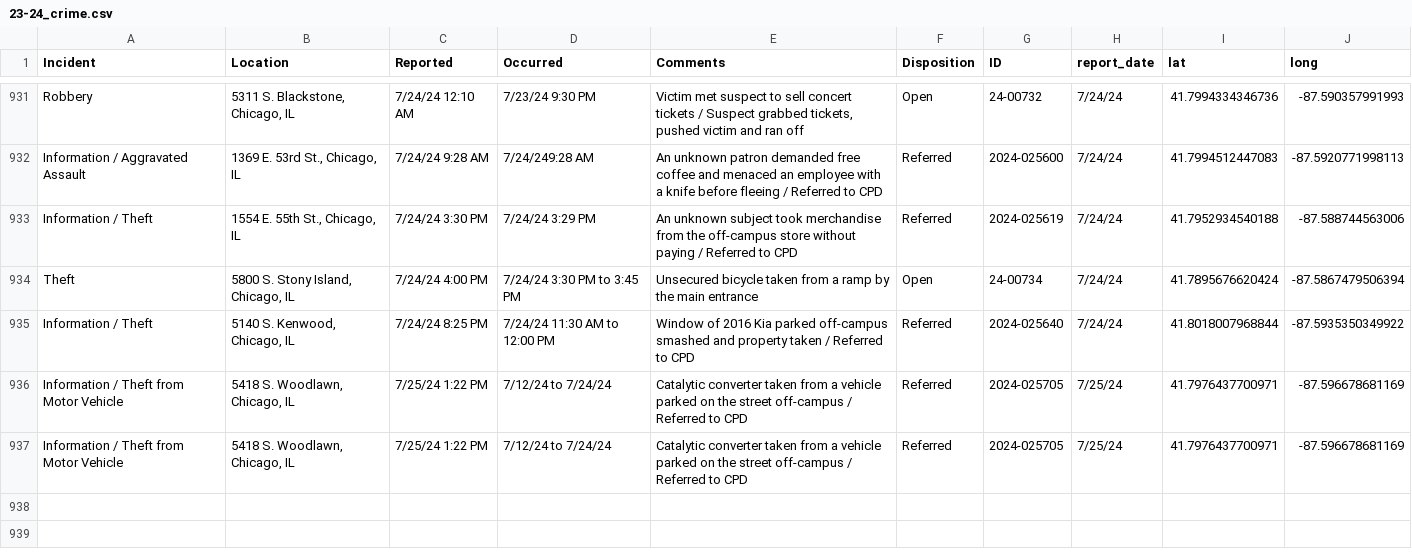
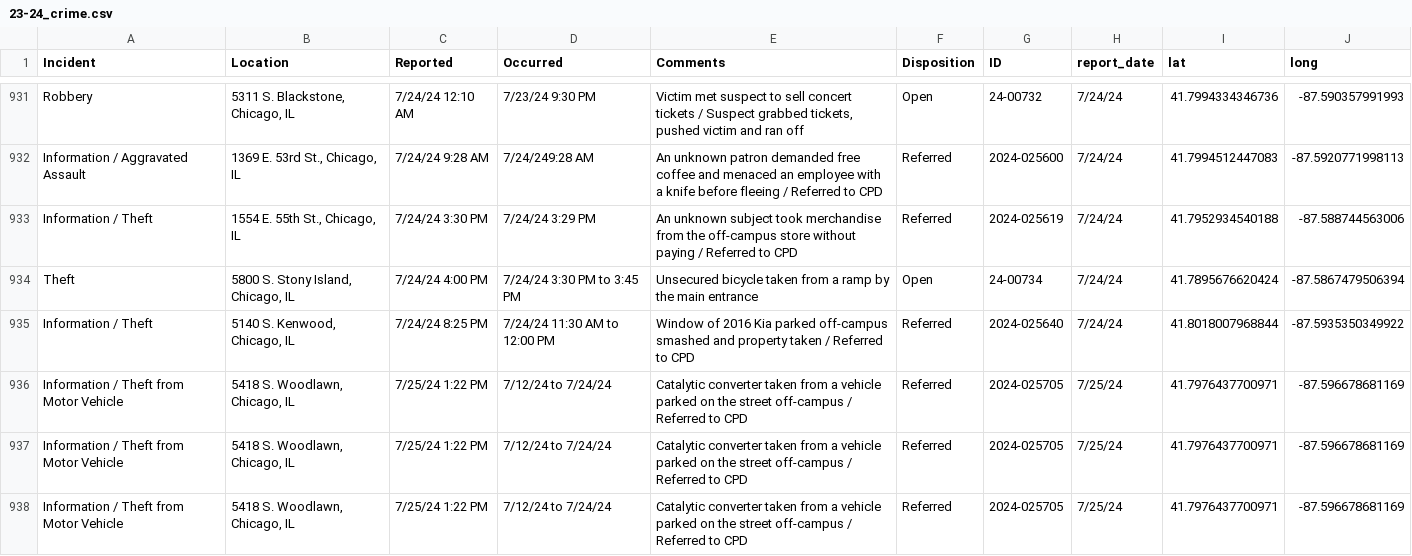
Before and after one commit to uchicago-crime/map, a CSV file: data/23-24_crime.csv, drawn as a sheet; only a part is shown, gaps mark what is left out; the diff names each change by its address in the sheet, - before the commit and + after, or states it on an @@ line.

```diff
--- a/data/23-24_crime.csv
+++ b/data/23-24_crime.csv
+row 938: Information / Theft from Motor Vehicle | 5418 S. Woodlawn, Chicago, IL | 7/25/24 1:22 PM | 7/12/24 to 7/24/24 | Catalytic converter taken from a vehicle parked on the street off-campus / Referred to CPD | Referred | 2024-025705 | 7/25/24 | 41.7976437700971 | -87.596678681169
```
Also changed, not shown: 1 other file.
